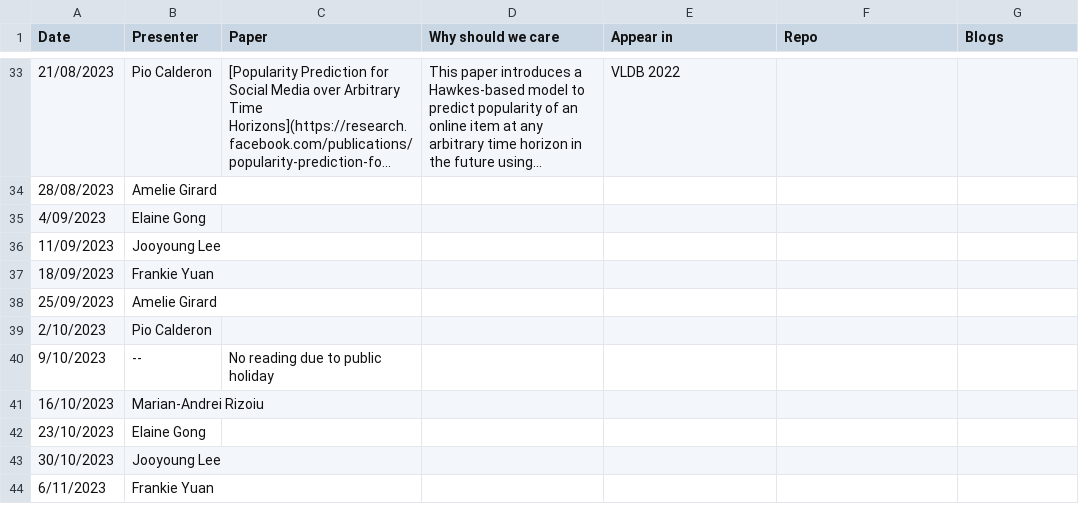
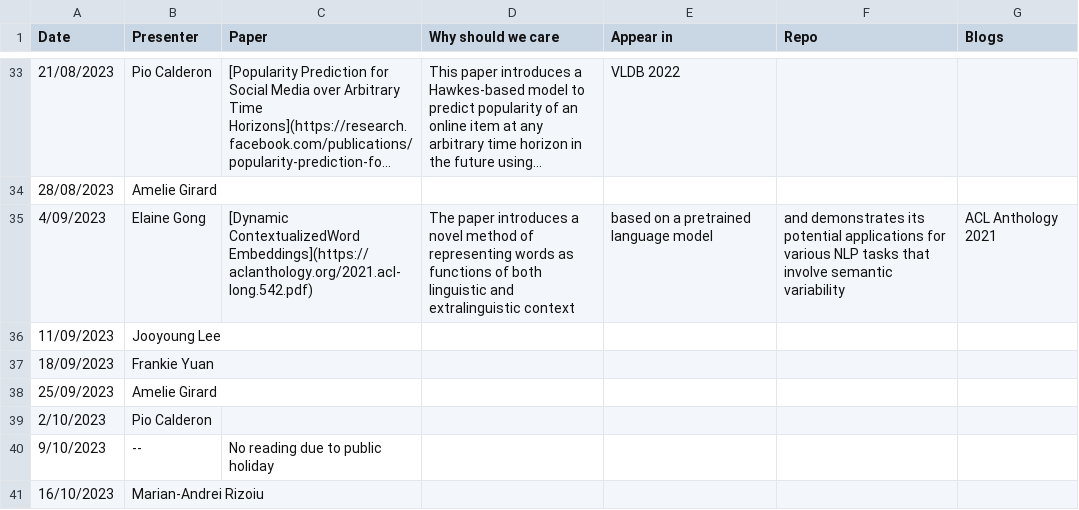
Before and after one commit to leagueofscholars/behavioral-ds.github.io, a CSV file: content/reading/reading_group_schedule.csv, drawn as a sheet; only a part is shown, gaps mark what is left out; the shorter side is filled out with more unchanged rows; long unchanged cells end in ….

Commit message:
Update reading_group_schedule.csv

```diff
--- a/content/reading/reading_group_schedule.csv
+++ b/content/reading/reading_group_schedule.csv
@@ -34,3 +34,3 @@ Date,Presenter,Paper,Why should we care,Appear in,Repo,Blogs
 28/08/2023,Amelie Girard,,,,,
-4/09/2023,Elaine Gong,,,,,
+4/09/2023,Elaine Gong,[Dynamic ContextualizedWord Embeddings](https://aclanthology.org/2021.acl-long.542.pdf), The paper introduces a novel method of representing words as functions of both linguistic and extralinguistic context, based on a pretrained language model, and demonstrates its potential applications for various NLP tasks that involve semantic variability,ACL Anthology 2021,,
 11/09/2023,Jooyoung Lee,,,,,
```
